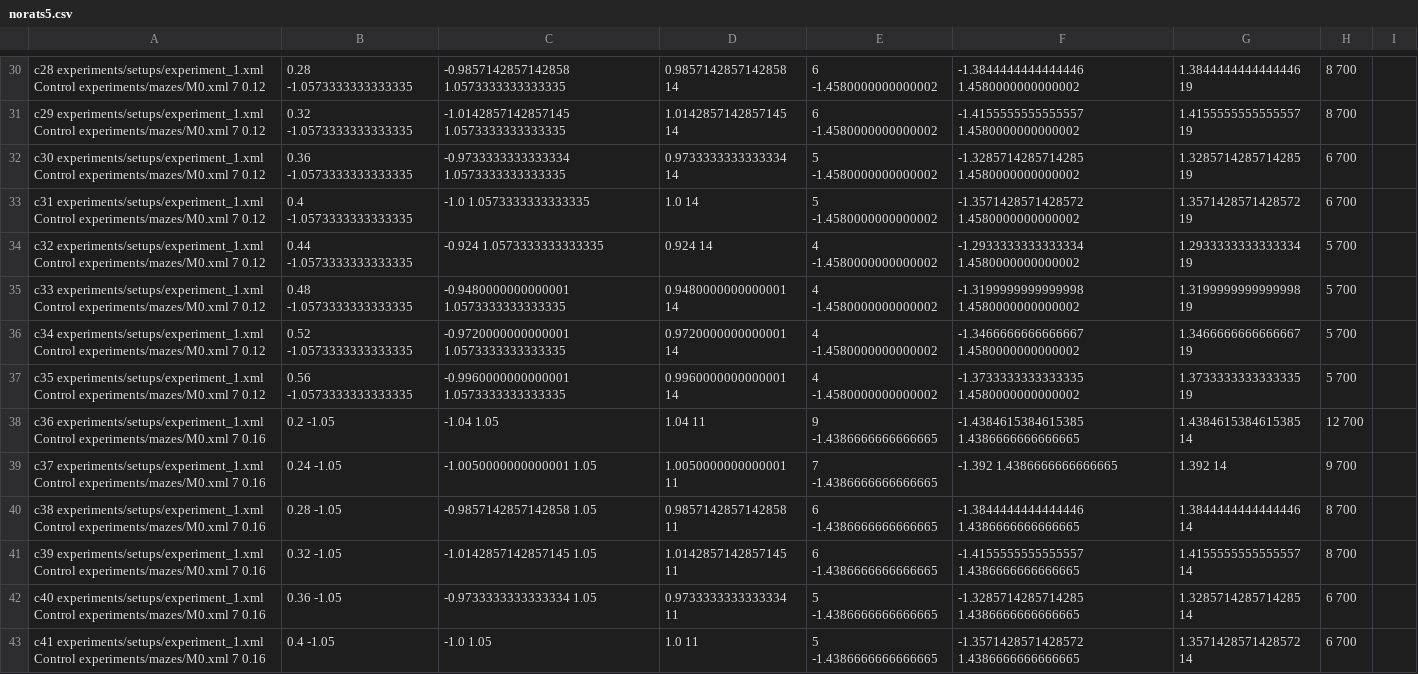
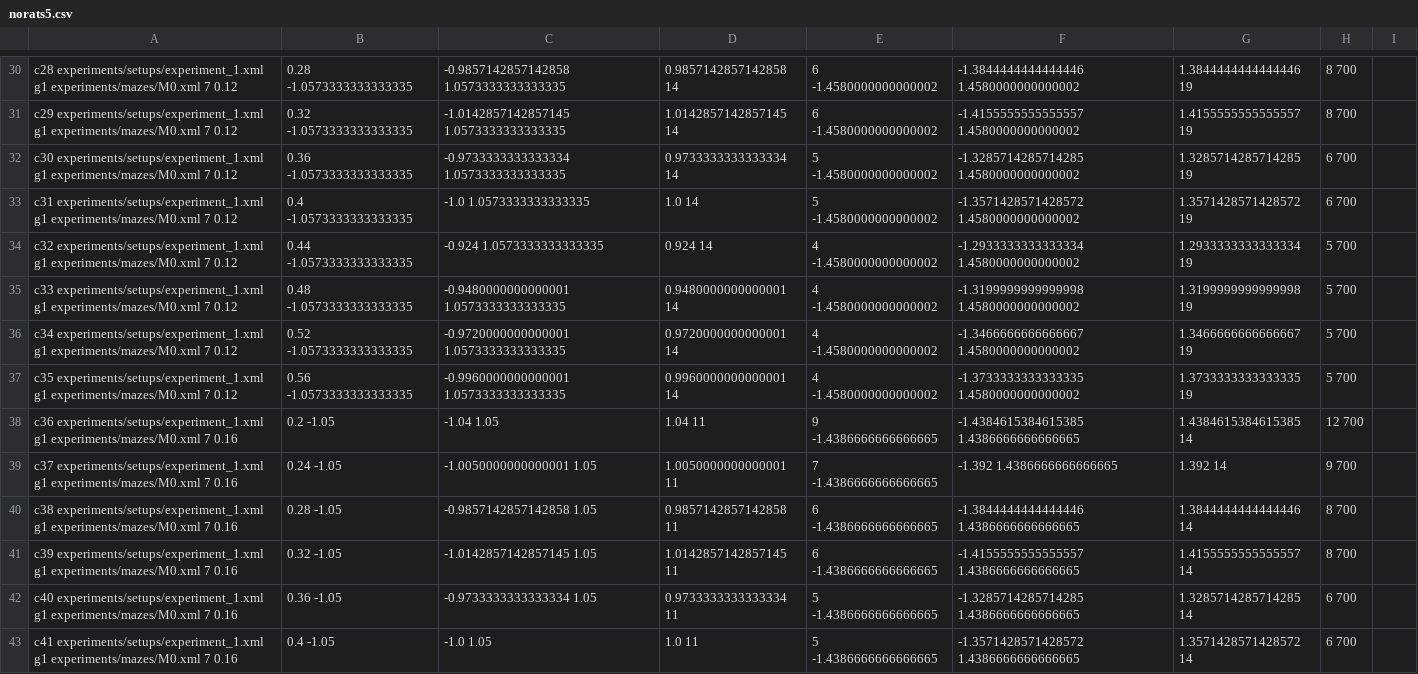
Before and after one commit to biorobaw/Multiscale-V2, a CSV file: experiments/BICY2020_Multiscale_memory_experiments/norats5.csv, drawn as a sheet; only a part is shown, gaps mark what is left out; the diff covers the shown part only; the diff names each change by its address in the sheet, - before the commit and + after, or states it on an @@ line.

Commit message:
Redoing BICY 2020 experiments, fixed scripts to run on circe

```diff
--- a/experiments/BICY2020_Multiscale_memory_experiments/norats5.csv
+++ b/experiments/BICY2020_Multiscale_memory_experiments/norats5.csv
-A30: c28 experiments/setups/experiment_1.xml Control experiments/mazes/M0.xml 7…
+A30: c28 experiments/setups/experiment_1.xml g1 experiments/mazes/M0.xml 7…
-A31: c29 experiments/setups/experiment_1.xml Control experiments/mazes/M0.xml 7…
+A31: c29 experiments/setups/experiment_1.xml g1 experiments/mazes/M0.xml 7…
-A32: c30 experiments/setups/experiment_1.xml Control experiments/mazes/M0.xml 7…
+A32: c30 experiments/setups/experiment_1.xml g1 experiments/mazes/M0.xml 7…
-A33: c31 experiments/setups/experiment_1.xml Control experiments/mazes/M0.xml 7…
+A33: c31 experiments/setups/experiment_1.xml g1 experiments/mazes/M0.xml 7…
-A34: c32 experiments/setups/experiment_1.xml Control experiments/mazes/M0.xml 7…
+A34: c32 experiments/setups/experiment_1.xml g1 experiments/mazes/M0.xml 7…
-A35: c33 experiments/setups/experiment_1.xml Control experiments/mazes/M0.xml 7…
+A35: c33 experiments/setups/experiment_1.xml g1 experiments/mazes/M0.xml 7…
-A36: c34 experiments/setups/experiment_1.xml Control experiments/mazes/M0.xml 7…
+A36: c34 experiments/setups/experiment_1.xml g1 experiments/mazes/M0.xml 7…
-A37: c35 experiments/setups/experiment_1.xml Control experiments/mazes/M0.xml 7…
+A37: c35 experiments/setups/experiment_1.xml g1 experiments/mazes/M0.xml 7…
-A38: c36 experiments/setups/experiment_1.xml Control experiments/mazes/M0.xml 7…
+A38: c36 experiments/setups/experiment_1.xml g1 experiments/mazes/M0.xml 7…
-A39: c37 experiments/setups/experiment_1.xml Control experiments/mazes/M0.xml 7…
+A39: c37 experiments/setups/experiment_1.xml g1 experiments/mazes/M0.xml 7…
-A40: c38 experiments/setups/experiment_1.xml Control experiments/mazes/M0.xml 7…
+A40: c38 experiments/setups/experiment_1.xml g1 experiments/mazes/M0.xml 7…
-A41: c39 experiments/setups/experiment_1.xml Control experiments/mazes/M0.xml 7…
+A41: c39 experiments/setups/experiment_1.xml g1 experiments/mazes/M0.xml 7…
-A42: c40 experiments/setups/experiment_1.xml Control experiments/mazes/M0.xml 7…
+A42: c40 experiments/setups/experiment_1.xml g1 experiments/mazes/M0.xml 7…
-A43: c41 experiments/setups/experiment_1.xml Control experiments/mazes/M0.xml 7…
+A43: c41 experiments/setups/experiment_1.xml g1 experiments/mazes/M0.xml 7…
```
Also changed, not shown: 168 edited cells elsewhere in this file, experiments/BICY2020_Multiscale_memory_experiments/norats2.csv, experiments/BICY2020_Multiscale_memory_experiments/norats3.csv, 13 other files.
